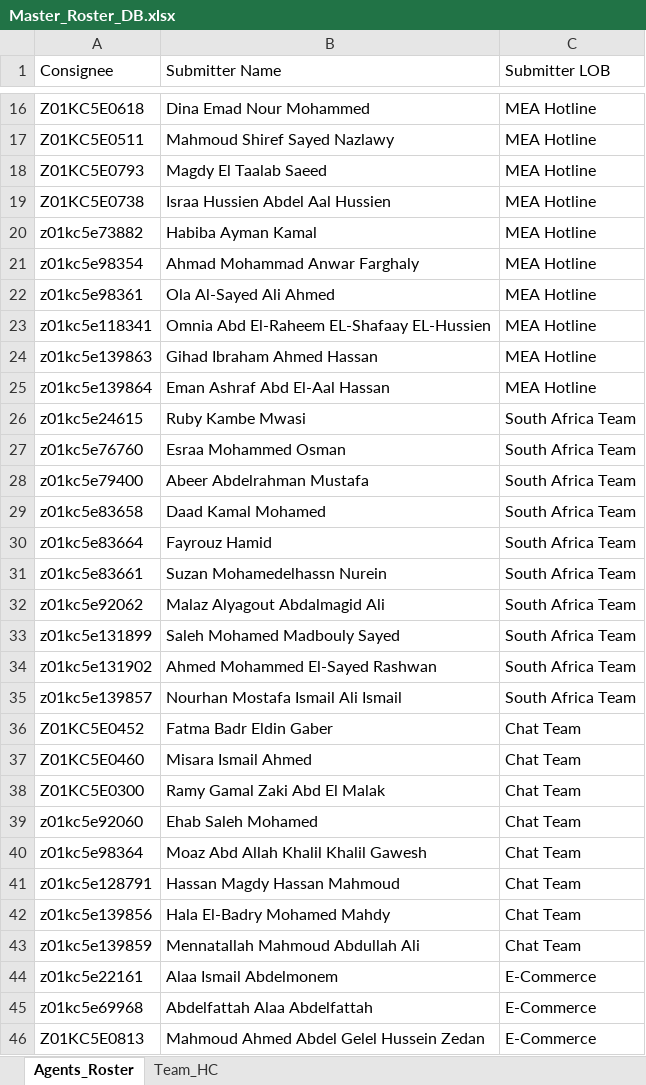
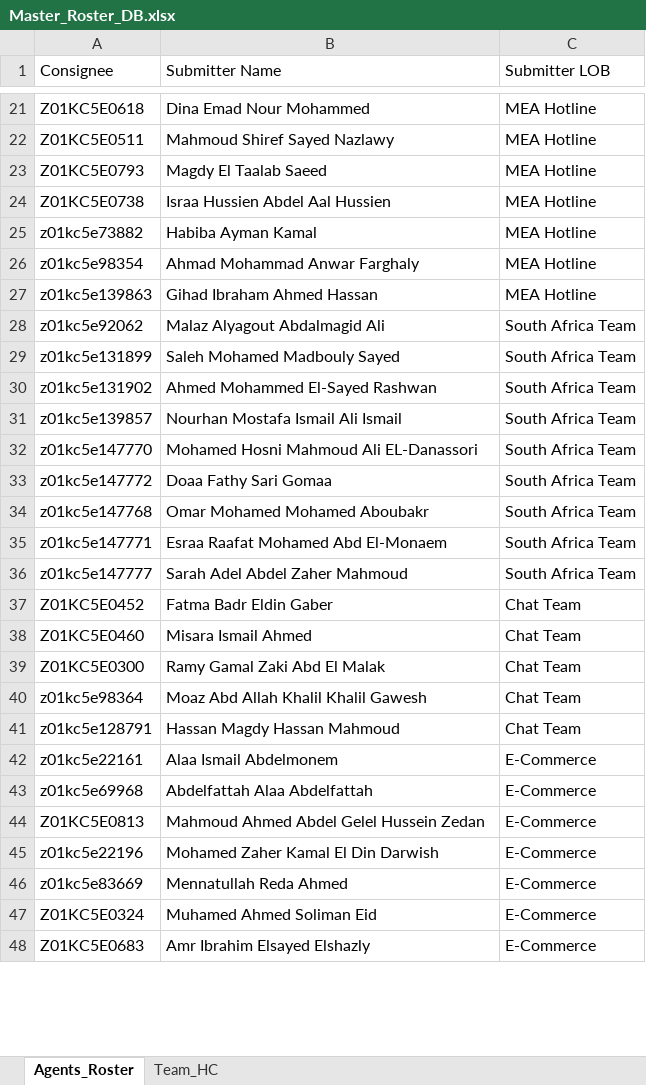
Before and after one commit to AhmedElsaidy67/Feedback-Analysis, an Excel workbook: Master_Roster_DB.xlsx, sheet Agents_Roster, drawn as a sheet; only a part is shown, gaps mark what is left out; the shorter side is filled out with more unchanged rows; values as stored, in another font and other column widths than the file's, no cell formats; conditional formats not drawn; removed rows and columns are numbered as before the commit, all else as after; the diff covers the shown part only; the diff names each change by its address in the sheet, - before the commit and + after, or states it on an @@ line.

```diff
--- a/Master_Roster_DB.xlsx (sheet Agents_Roster)
+++ b/Master_Roster_DB.xlsx (sheet Agents_Roster)
-row 22: z01kc5e98361 | Ola Al-Sayed Ali Ahmed | MEA Hotline
-row 23: z01kc5e118341 | Omnia Abd El-Raheem EL-Shafaay EL-Hussien | MEA Hotline
-row 25: z01kc5e139864 | Eman Ashraf Abd El-Aal Hassan | MEA Hotline
-row 26: z01kc5e24615 | Ruby Kambe Mwasi | South Africa Team
-row 27: z01kc5e76760 | Esraa Mohammed Osman | South Africa Team
-row 28: z01kc5e79400 | Abeer Abdelrahman Mustafa | South Africa Team
-row 29: z01kc5e83658 | Daad Kamal Mohamed | South Africa Team
-row 30: z01kc5e83664 | Fayrouz Hamid | South Africa Team
-row 31: z01kc5e83661 | Suzan Mohamedelhassn Nurein | South Africa Team
+row 32: z01kc5e147770 | Mohamed Hosni Mahmoud Ali EL-Danassori | South Africa Team
+row 33: z01kc5e147772 | Doaa Fathy Sari Gomaa | South Africa Team
+row 34: z01kc5e147768 | Omar Mohamed Mohamed Aboubakr | South Africa Team
+row 35: z01kc5e147771 | Esraa Raafat Mohamed Abd El-Monaem | South Africa Team
+row 36: z01kc5e147777 | Sarah Adel Abdel Zaher Mahmoud | South Africa Team
-row 39: z01kc5e92060 | Ehab Saleh Mohamed | Chat Team
-row 42: z01kc5e139856 | Hala El-Badry Mohamed Mahdy | Chat Team
-row 43: z01kc5e139859 | Mennatallah Mahmoud Abdullah Ali | Chat Team
```
Also changed, not shown: 10 added rows, 27 removed rows, 1 moved row and 32 edited cells elsewhere in this sheet, sheet Team_HC, cell formats.
